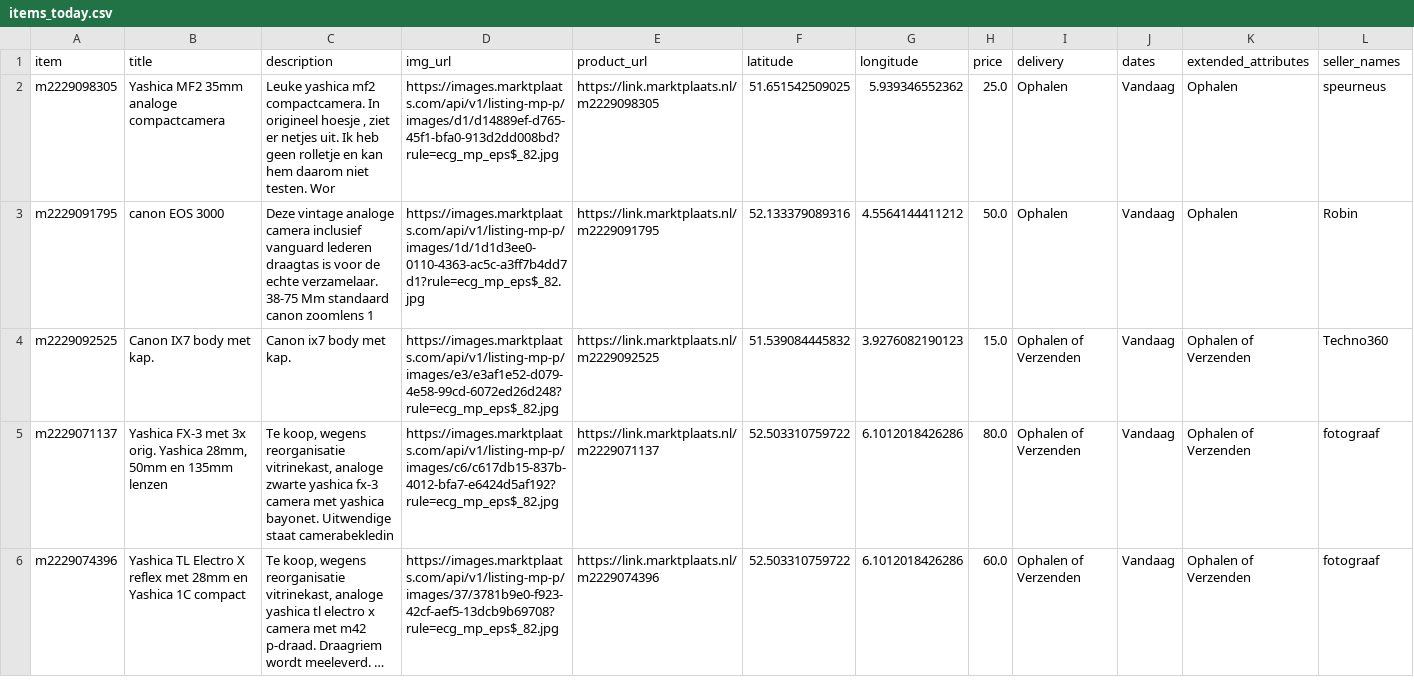
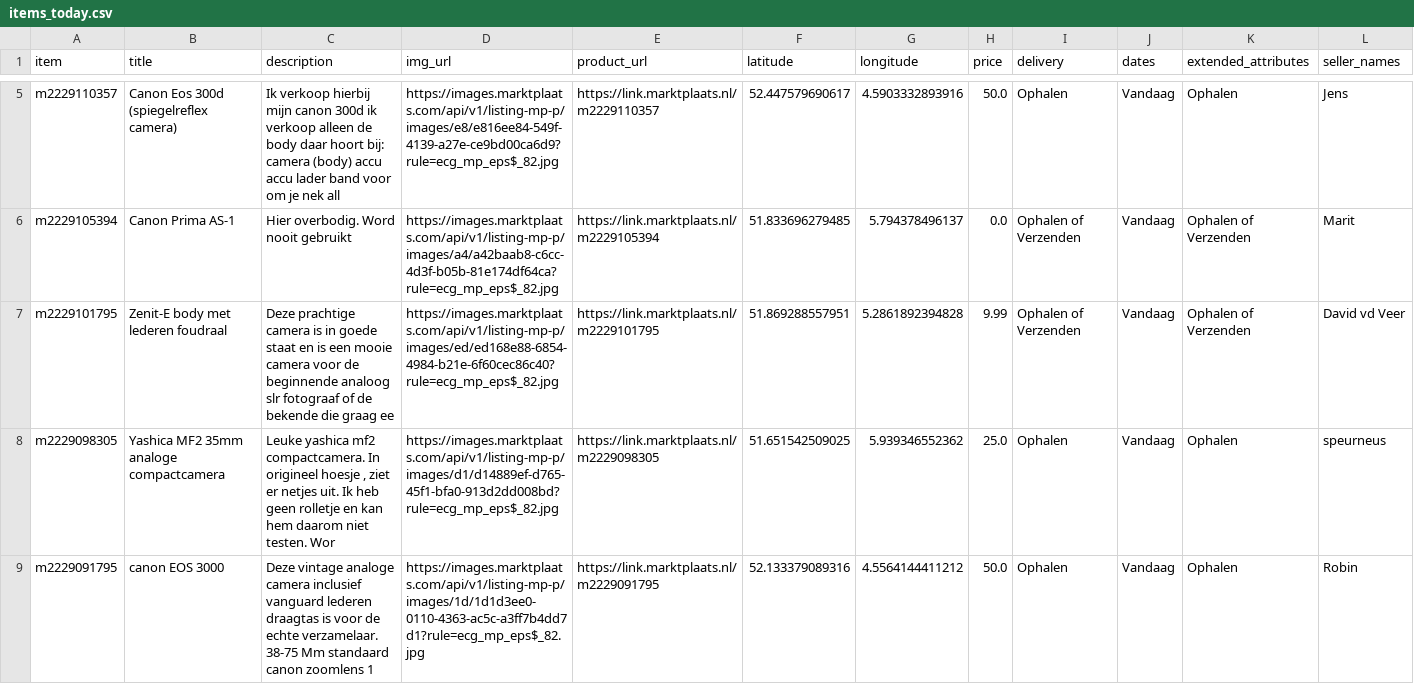
Before and after one commit to mcnakhaee/mp_notification, a CSV file: items_today.csv, drawn as a sheet; only a part is shown, gaps mark what is left out; the shorter side is filled out with more unchanged rows; long unchanged cells end in …; the diff covers the shown part only.

```diff
--- a/items_today.csv
+++ b/items_today.csv
@@ -2 +5,4 @@ item,title,description,img_url,product_url,latitude,longitude,price,delivery,dat
+m2229110357,Canon Eos 300d (spiegelreflex camera),Ik verkoop hierbij mijn canon 300d ik verkoop alleen de body daar hoort bij: camera (body) accu accu lader band voor om je nek all,https://images.marktplaats.com/api/v1/listing-mp-p/images/e8/e816ee84-549f-4139-a27e-ce9bd00ca6d9?rule=ecg_mp_eps$_82.jpg,https://link.marktplaats.nl/m2229110357,52.447579690617,4.5903332893916,50.0,Ophalen,Vandaag,Ophalen,Jens
+m2229105394,Canon Prima AS-1,Hier overbodig. Word nooit gebruikt,https://images.marktplaats.com/api/v1/listing-mp-p/images/a4/a42baab8-c6cc-4d3f-b05b-81e174df64ca?rule=ecg_mp_eps$_82.jpg,https://link.marktplaats.nl/m2229105394,51.833696279485,5.794378496137,0.0,Ophalen of Verzenden,Vandaag,Ophalen of Verzenden,Marit
+m2229101795,Zenit-E body met lederen foudraal,Deze prachtige camera is in goede staat en is een mooie camera voor de beginnende analoog slr fotograaf of de bekende die graag ee,https://images.marktplaats.com/api/v1/listing-mp-p/images/ed/ed168e88-6854-4984-b21e-6f60cec86c40?rule=ecg_mp_eps$_82.jpg,https://link.marktplaats.nl/m2229101795,51.869288557951,5.2861892394828,9.99,Ophalen of Verzenden,Vandaag,Ophalen of Verzenden,David vd Veer
 m2229098305,Yashica MF2 35mm analoge compactcamera,"Leuke yashica mf2 compactcamera. In origineel hoesje , ziet er netjes uit. Ik heb geen rolletje en kan hem daarom niet testen. Wor",https://images.marktplaats.com/api/v1/listing-mp-p/images/d1/d14889ef-d765-45f1-bfa0-913d2dd008bd?rule=ecg_mp_eps$_82.jpg,https://link.marktplaats.nl/m2229098305,51.651542509025,5.939346552362,25.0,Ophalen,Vandaag,Ophalen,speurneus
```
Also changed, not shown: 3 added rows elsewhere in this file.
